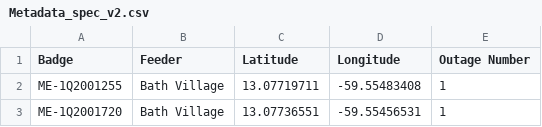
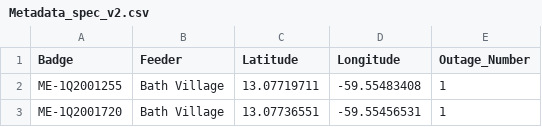
Before and after one commit to alishadsilva/csvlayer, a CSV file: Metadata_spec_v2.csv, drawn as a sheet; only a part is shown.

```diff
--- a/Metadata_spec_v2.csv
+++ b/Metadata_spec_v2.csv
@@ -1,2 +1,2 @@
-Badge,Feeder,Latitude,Longitude,Outage Number
+Badge,Feeder,Latitude,Longitude,Outage_Number
 ME-1Q2001255,Bath Village,13.07719711,-59.55483408,1
```
Also changed, not shown: 1 other file.
